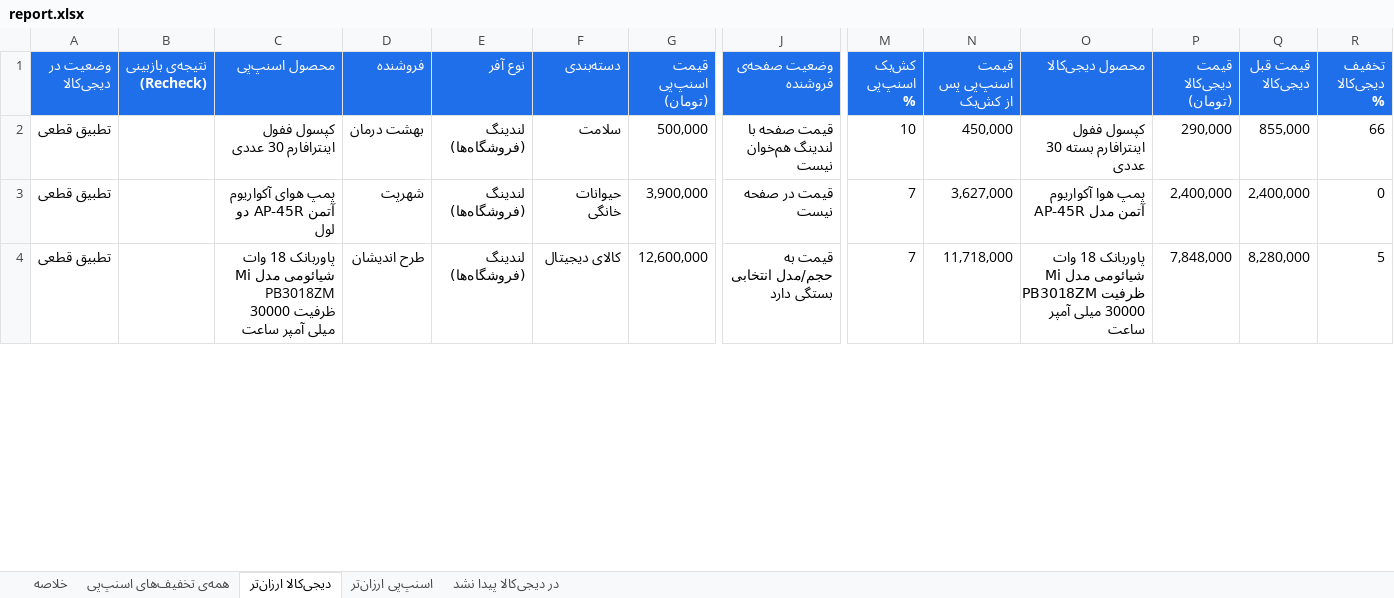
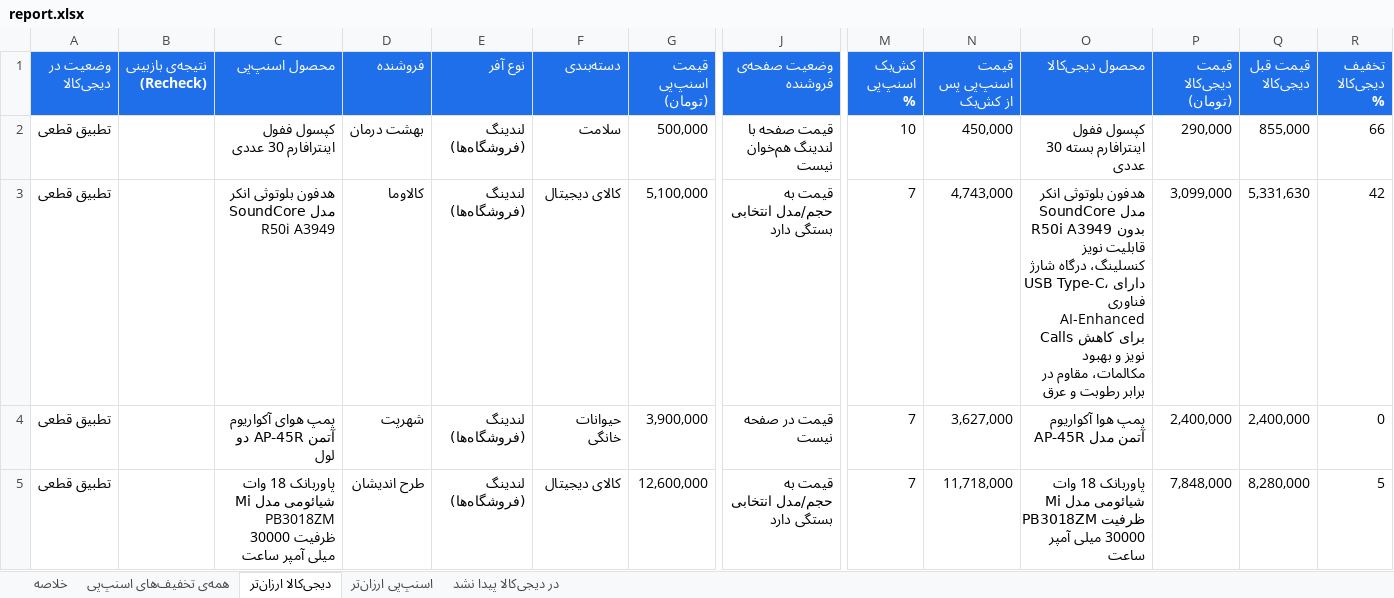
Before and after one commit to Ehsan-Moeininejad/snapppay-vs-digikala, an Excel workbook: data/report.xlsx, sheet دیجی‌کالا ارزان‌تر, drawn as a sheet; only a part is shown, gaps mark what is left out; values as stored, in another font and other column widths than the file's, no borders; rows hold the shown columns only; the diff covers the shown part only; the diff names each change by its address in the sheet, - before the commit and + after, or states it on an @@ line.

```diff
--- a/data/report.xlsx (sheet دیجی‌کالا ارزان‌تر)
+++ b/data/report.xlsx (sheet دیجی‌کالا ارزان‌تر)
+row 3: تطبیق قطعی |  | هدفون بلوتوثی انکر مدل SoundCore R50i A3949 | کالاوما | لندینگ (فروشگاه‌ها) | کالای دیجیتال | 5,100,000 | قیمت به حجم/مدل انتخابی بستگی دارد | 7 | 4,743,000 | هدفون بلوتوثی انکر مدل SoundCore R50i A3949 بدون قابلیت نویز کنسلینگ، درگاه شارژ USB Type-C، دارای فناوری AI-Enhanced Calls برای کاهش نویز و بهبود مکالمات، مقاوم در برابر رطوبت و عرق | 3,099,000 | 5,331,630 | 42
```
Also changed, not shown: 2 added rows, 4 removed rows and 1 edited cell elsewhere in this sheet, sheet همه‌ی تخفیف‌های اسنپ‌پی, sheet در دیجی‌کالا پیدا نشد, sheet اسنپ‌پی ارزان‌تر, sheet خلاصه, 5 other files.
